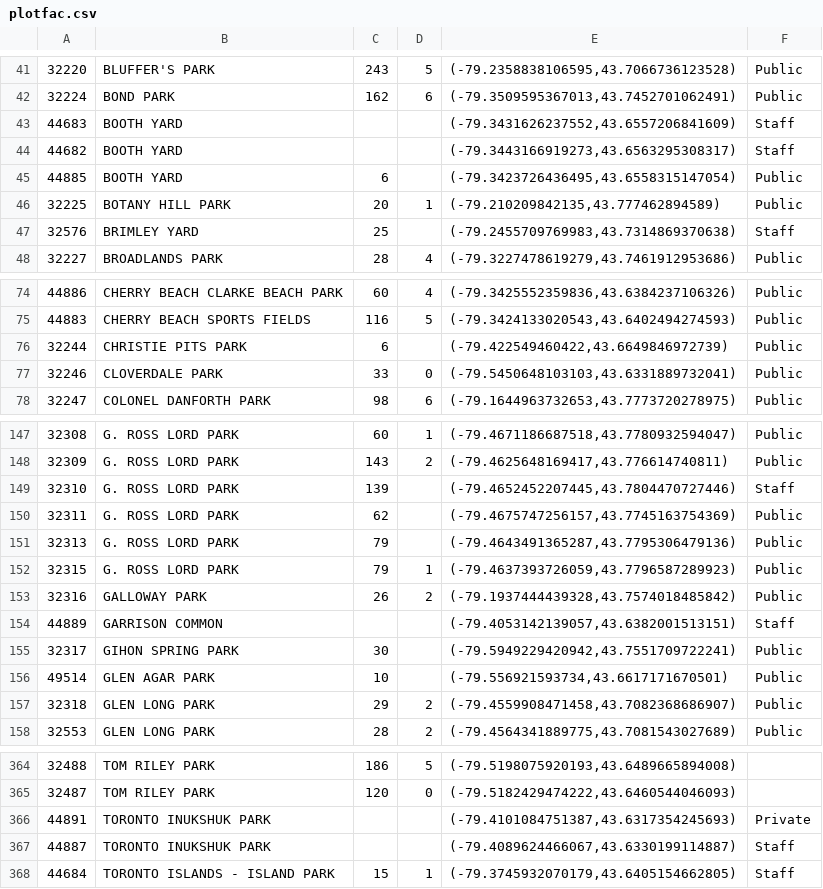
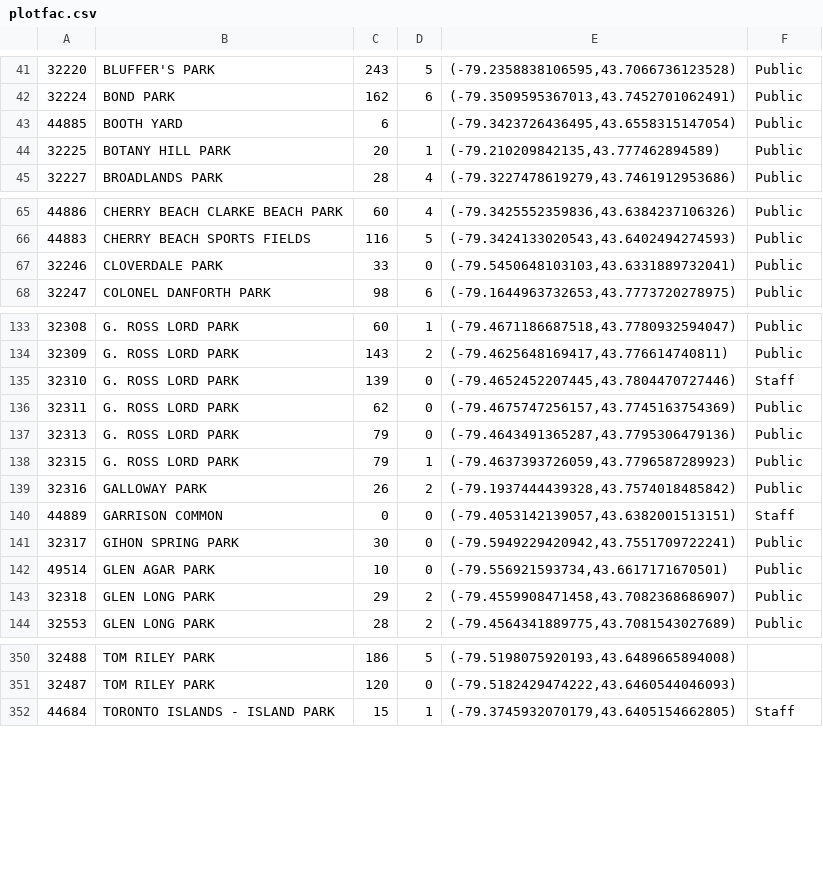
Before and after one commit to SofterCode/Yerva, a CSV file: ParkThis/app/src/main/res/raw/plotfac.csv, drawn as a sheet; only a part is shown, gaps mark what is left out; the diff covers the shown part only.

```diff
--- a/ParkThis/app/src/main/res/raw/plotfac.csv
+++ b/ParkThis/app/src/main/res/raw/plotfac.csv
@@ -42,7 +42,4 @@
 32224,BOND PARK,162,6,"(-79.3509595367013,43.7452701062491)",Public
-44683,BOOTH YARD,,,"(-79.3431626237552,43.6557206841609)",Staff
-44682,BOOTH YARD,,,"(-79.3443166919273,43.6563295308317)",Staff
 44885,BOOTH YARD,6,,"(-79.3423726436495,43.6558315147054)",Public
 32225,BOTANY HILL PARK,20,1,"(-79.210209842135,43.777462894589)",Public
-32576,BRIMLEY YARD,25,,"(-79.2455709769983,43.7314869370638)",Staff
 32227,BROADLANDS PARK,28,4,"(-79.3227478619279,43.7461912953686)",Public
@@ -75,3 +66,2 @@
 44883,CHERRY BEACH SPORTS FIELDS,116,5,"(-79.3424133020543,43.6402494274593)",Public
-32244,CHRISTIE PITS PARK,6,,"(-79.422549460422,43.6649846972739)",Public
 32246,CLOVERDALE PARK,33,0,"(-79.5450648103103,43.6331889732041)",Public
@@ -148,10 +134,10 @@
 32309,G. ROSS LORD PARK,143,2,"(-79.4625648169417,43.776614740811)",Public
-32310,G. ROSS LORD PARK,139,,"(-79.4652452207445,43.7804470727446)",Staff
-32311,G. ROSS LORD PARK,62,,"(-79.4675747256157,43.7745163754369)",Public
-32313,G. ROSS LORD PARK,79,,"(-79.4643491365287,43.7795306479136)",Public
+32310,G. ROSS LORD PARK,139,0,"(-79.4652452207445,43.7804470727446)",Staff
+32311,G. ROSS LORD PARK,62,0,"(-79.4675747256157,43.7745163754369)",Public
+32313,G. ROSS LORD PARK,79,0,"(-79.4643491365287,43.7795306479136)",Public
 32315,G. ROSS LORD PARK,79,1,"(-79.4637393726059,43.7796587289923)",Public
 32316,GALLOWAY PARK,26,2,"(-79.1937444439328,43.7574018485842)",Public
-44889,GARRISON COMMON,,,"(-79.4053142139057,43.6382001513151)",Staff
-32317,GIHON SPRING PARK,30,,"(-79.5949229420942,43.7551709722241)",Public
-49514,GLEN AGAR PARK,10,,"(-79.556921593734,43.6617171670501)",Public
+44889,GARRISON COMMON,0,0,"(-79.4053142139057,43.6382001513151)",Staff
+32317,GIHON SPRING PARK,30,0,"(-79.5949229420942,43.7551709722241)",Public
+49514,GLEN AGAR PARK,10,0,"(-79.556921593734,43.6617171670501)",Public
 32318,GLEN LONG PARK,29,2,"(-79.4559908471458,43.7082368686907)",Public
@@ -365,4 +351,2 @@
 32487,TOM RILEY PARK,120,0,"(-79.5182429474222,43.6460544046093)",
-44891,TORONTO INUKSHUK PARK,,,"(-79.4101084751387,43.6317354245693)",Private
-44887,TORONTO INUKSHUK PARK,,,"(-79.4089624466067,43.6330199114887)",Staff
 44684,TORONTO ISLANDS - ISLAND PARK,15,1,"(-79.3745932070179,43.6405154662805)",Staff
```
Also changed, not shown: 11 removed rows and 64 edited cells elsewhere in this file, 4 other files.
